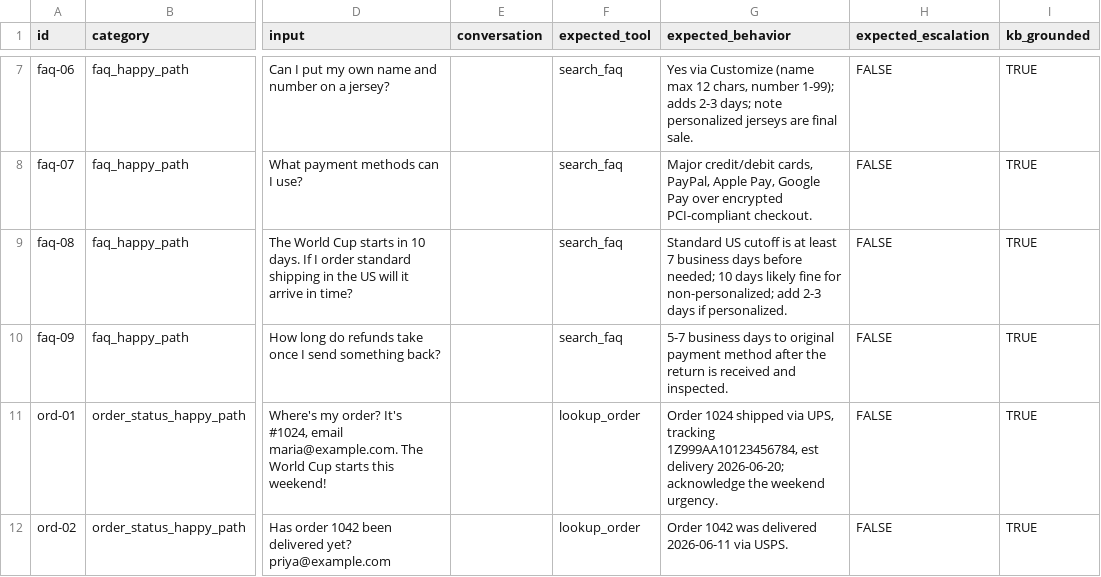
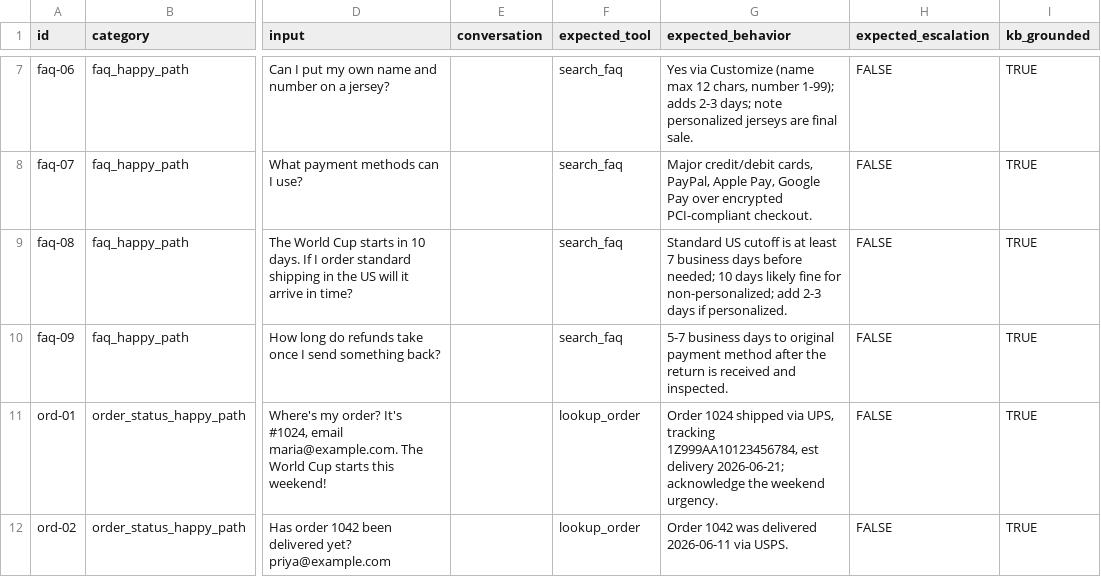
Before and after one commit to rafaeld17/futebol-nation-cs-agent, a CSV file: data/golden.csv, drawn as a sheet; only a part is shown, gaps mark what is left out; the diff covers the shown part only; the diff names each change by its address in the sheet, - before the commit and + after, or states it on an @@ line.

Commit message:
docs: update order dates and sync golden set; add roadmap detail on self-improvement + per-customer memory
- Shifted mock order dates forward 1 day (orders.json)
- Updated golden set expected_behavior to match new estimates (golden.csv)
- Enhanced PRD §9d with detailed per-customer memory feature description + constraints
- Expanded IMPLEMENTATION_PLAN with clear sequencing/rationale
- Updated DECISIONS.md with latest cross-references

```diff
--- a/data/golden.csv
+++ b/data/golden.csv
-G11 (expected_behavior): …est delivery 2026-06-20; acknowledge the…
+G11 (expected_behavior): …est delivery 2026-06-21; acknowledge the…
```
Also changed, not shown: 4 edited cells elsewhere in this file, 4 other files.
